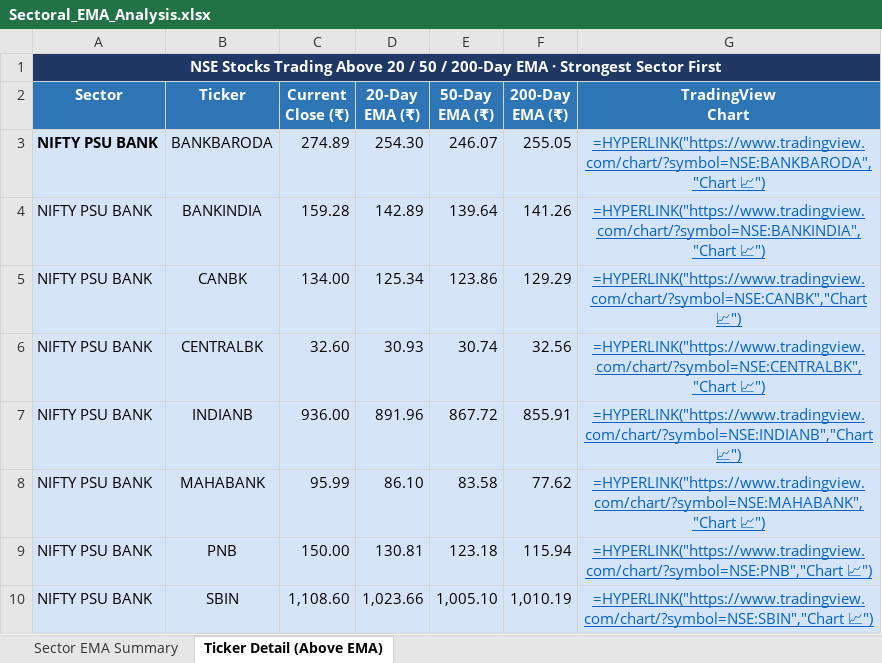
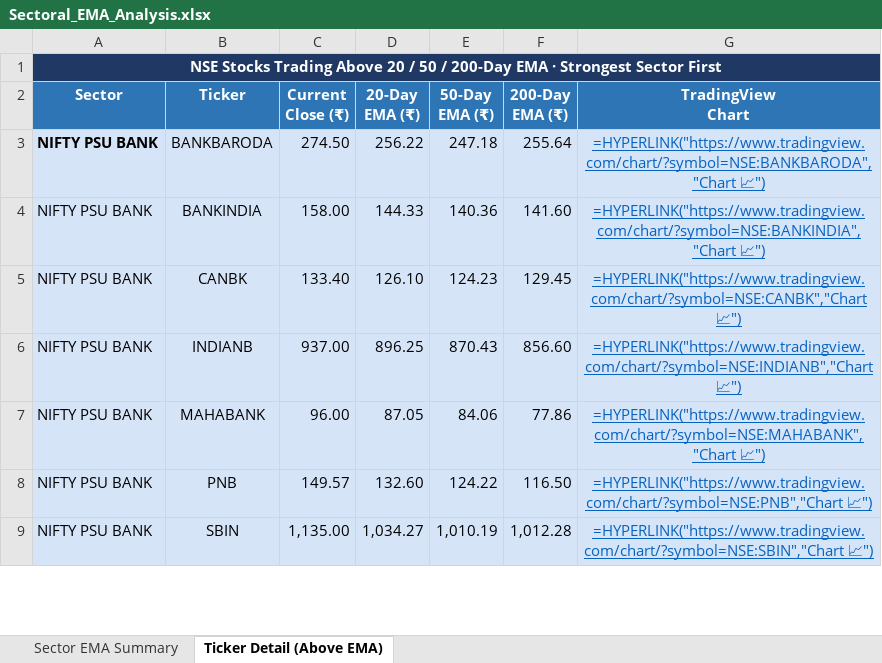
Before and after one commit to nikunj2021/EMA-Screener-, an Excel workbook: Report/EMAReport/Sectoral_EMA_Analysis.xlsx, sheet Ticker Detail (Above EMA), drawn as a sheet; only a part is shown; values as stored, in another font and other column widths than the file's, no borders; formulas without a stored value are shown as written; removed rows and columns are numbered as before the commit, all else as after; the diff covers the shown part only; the diff names each change by its address in the sheet, - before the commit and + after, or states it on an @@ line.

```diff
--- a/Report/EMAReport/Sectoral_EMA_Analysis.xlsx (sheet Ticker Detail (Above EMA))
+++ b/Report/EMAReport/Sectoral_EMA_Analysis.xlsx (sheet Ticker Detail (Above EMA))
-C3 (Current Close (₹)): 274.89
+C3 (Current Close (₹)): 274.50
-D3 (20-Day EMA (₹)): 254.30
+D3 (20-Day EMA (₹)): 256.22
-E3 (50-Day EMA (₹)): 246.07
+E3 (50-Day EMA (₹)): 247.18
-F3 (200-Day EMA (₹)): 255.05
+F3 (200-Day EMA (₹)): 255.64
-C4 (Current Close (₹)): 159.28
+C4 (Current Close (₹)): 158.00
-D4 (20-Day EMA (₹)): 142.89
+D4 (20-Day EMA (₹)): 144.33
-E4 (50-Day EMA (₹)): 139.64
+E4 (50-Day EMA (₹)): 140.36
-F4 (200-Day EMA (₹)): 141.26
+F4 (200-Day EMA (₹)): 141.60
-C5 (Current Close (₹)): 134.00
+C5 (Current Close (₹)): 133.40
-D5 (20-Day EMA (₹)): 125.34
+D5 (20-Day EMA (₹)): 126.10
-E5 (50-Day EMA (₹)): 123.86
+E5 (50-Day EMA (₹)): 124.23
-F5 (200-Day EMA (₹)): 129.29
+F5 (200-Day EMA (₹)): 129.45
-row 6: NIFTY PSU BANK | CENTRALBK | 32.60 | 30.93 | 30.74 | 32.56 | =HYPERLINK("https://www.tradingview.com/chart/?symbol=NSE:CENTRALBK","Chart 📈")
-C6 (Current Close (₹)): 936.00
+C6 (Current Close (₹)): 937.00
-D6 (20-Day EMA (₹)): 891.96
+D6 (20-Day EMA (₹)): 896.25
-E6 (50-Day EMA (₹)): 867.72
+E6 (50-Day EMA (₹)): 870.43
-F6 (200-Day EMA (₹)): 855.91
+F6 (200-Day EMA (₹)): 856.60
-C7 (Current Close (₹)): 95.99
+C7 (Current Close (₹)): 96.00
-D7 (20-Day EMA (₹)): 86.10
+D7 (20-Day EMA (₹)): 87.05
-E7 (50-Day EMA (₹)): 83.58
+E7 (50-Day EMA (₹)): 84.06
-F7 (200-Day EMA (₹)): 77.62
+F7 (200-Day EMA (₹)): 77.86
-C8 (Current Close (₹)): 150.00
+C8 (Current Close (₹)): 149.57
-D8 (20-Day EMA (₹)): 130.81
+D8 (20-Day EMA (₹)): 132.60
-E8 (50-Day EMA (₹)): 123.18
+E8 (50-Day EMA (₹)): 124.22
-F8 (200-Day EMA (₹)): 115.94
+F8 (200-Day EMA (₹)): 116.50
-C9 (Current Close (₹)): 1,108.60
+C9 (Current Close (₹)): 1,135.00
-D9 (20-Day EMA (₹)): 1,023.66
+D9 (20-Day EMA (₹)): 1,034.27
-E9 (50-Day EMA (₹)): 1,005.10
+E9 (50-Day EMA (₹)): 1,010.19
-F9 (200-Day EMA (₹)): 1,010.19
+F9 (200-Day EMA (₹)): 1,012.28
```
Also changed, not shown: 19 added rows, 30 removed rows, 199 edited cells and cell formats elsewhere in this sheet, sheet Sector EMA Summary, Report/EMAReport/Micro_250_ema_breadth.xlsx, Report/EMAReport/Micro_250_ema_breadth_history.xlsx, 4 other files.
